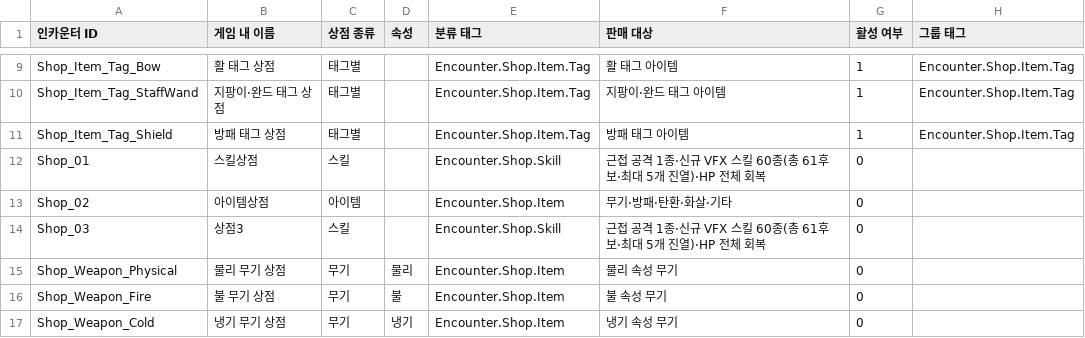
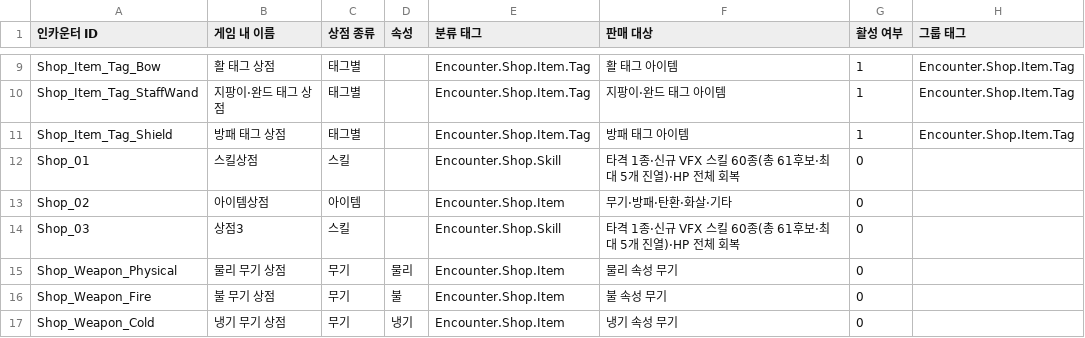
Before and after one commit to jaba001/ProjectA, a CSV file: DataCatalogs/ENCOUNTER_POOL.csv, drawn as a sheet; only a part is shown, gaps mark what is left out; the diff names each change by its address in the sheet, - before the commit and + after, or states it on an @@ line.

```diff
--- a/DataCatalogs/ENCOUNTER_POOL.csv
+++ b/DataCatalogs/ENCOUNTER_POOL.csv
-F12 (판매 대상): 근접 공격 1종…
+F12 (판매 대상): 타격 1종…
-F14 (판매 대상): 근접 공격 1종…
+F14 (판매 대상): 타격 1종…
```
Also changed, not shown: DataCatalogs/ITEM_DESIGN_DRAFT.csv, DataCatalogs/MONSTER_ASSETS.csv, 7 other files.
